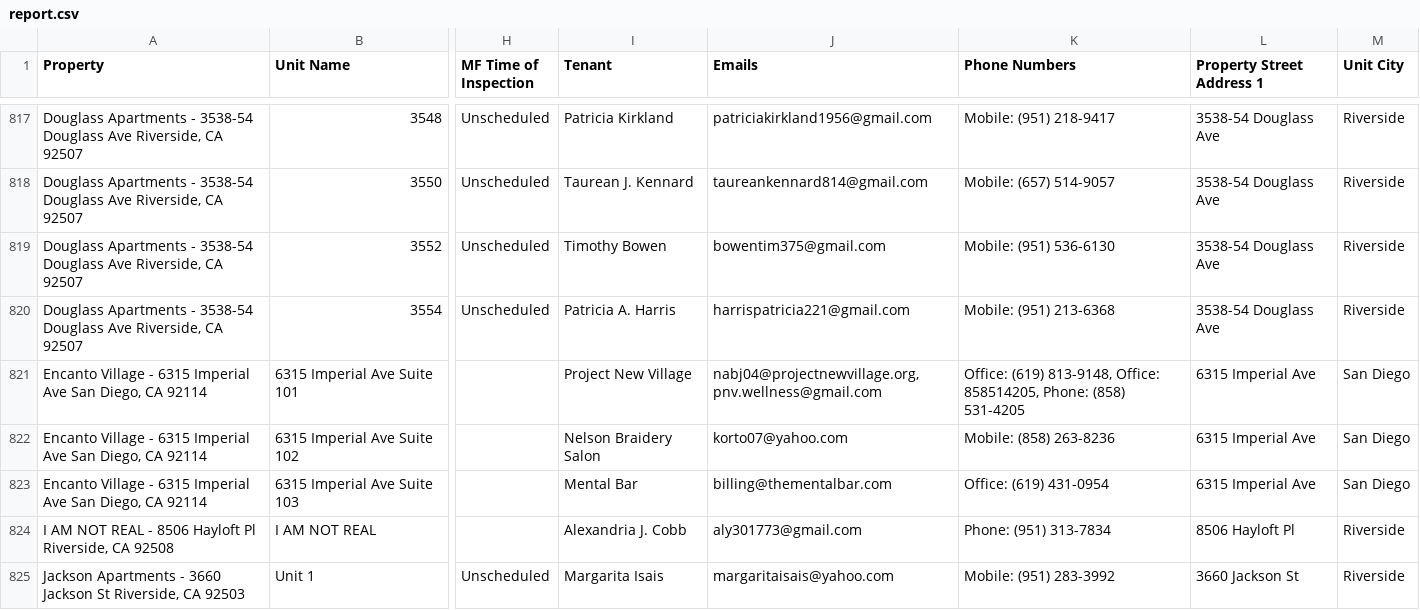
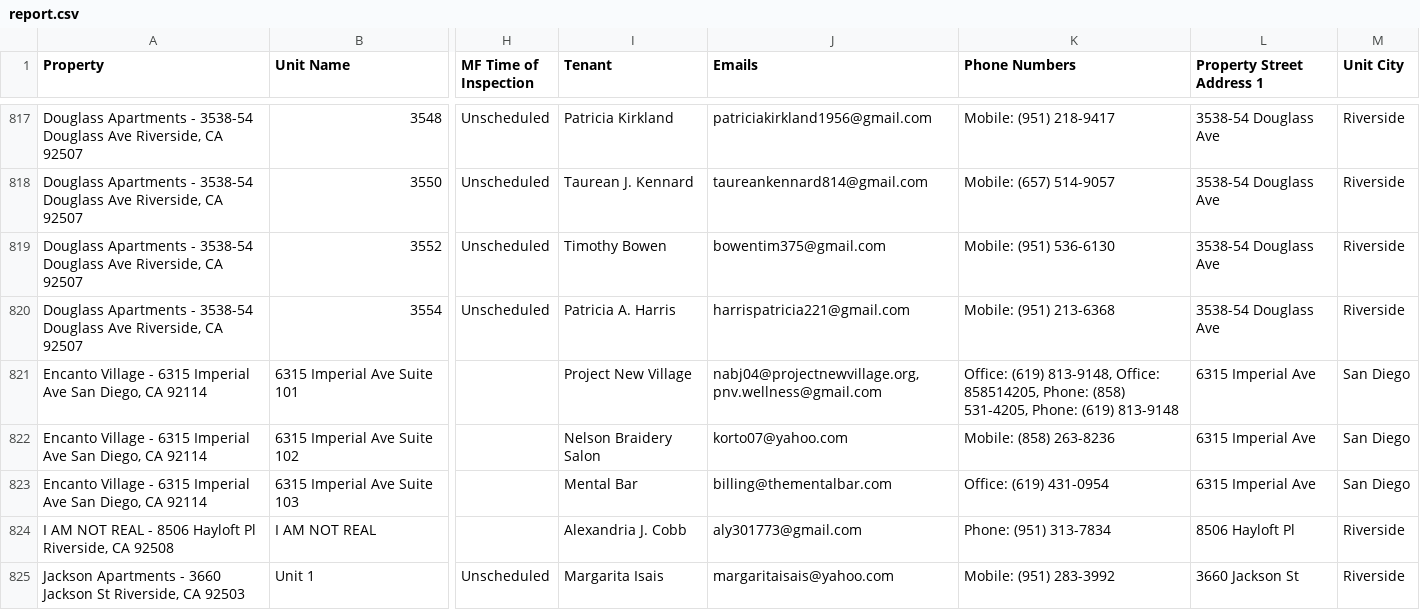
Before and after one commit to ryconn-pm/inspection-portal, a CSV file: data/report.csv, drawn as a sheet; only a part is shown, gaps mark what is left out; the diff covers the shown part only; the diff names each change by its address in the sheet, - before the commit and + after, or states it on an @@ line.

```diff
--- a/data/report.csv
+++ b/data/report.csv
-K821 (Phone Numbers): …Phone: (858) 531-4205
+K821 (Phone Numbers): …Phone: (858) 531-4205, Phone: (619) 813-9148
```
Also changed, not shown: 23 edited cells elsewhere in this file.
